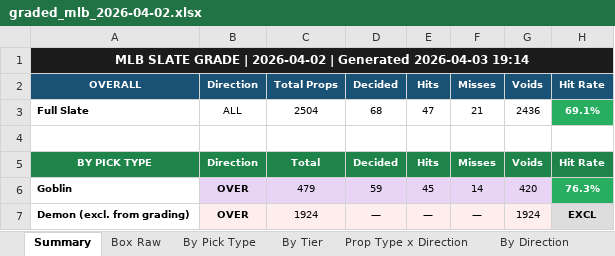
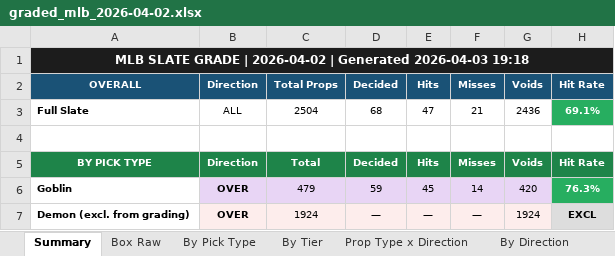
Before and after one commit to halekevi/nba-pipelines, an Excel workbook: ui_runner/graded_slate/2026-04-02/graded_mlb_2026-04-02.xlsx, sheet Summary, drawn as a sheet; only a part is shown; values as stored, in another font and other column widths than the file's, no borders; the diff names each change by its address in the sheet, - before the commit and + after, or states it on an @@ line.

```diff
--- a/ui_runner/graded_slate/2026-04-02/graded_mlb_2026-04-02.xlsx (sheet Summary)
+++ b/ui_runner/graded_slate/2026-04-02/graded_mlb_2026-04-02.xlsx (sheet Summary)
-A1 (OVERALL): …Generated 2026-04-03 19:14
+A1 (OVERALL): …Generated 2026-04-03 19:18
```
Also changed, not shown: sheet Box Raw, sheet Void Reasons, 5 other files.
